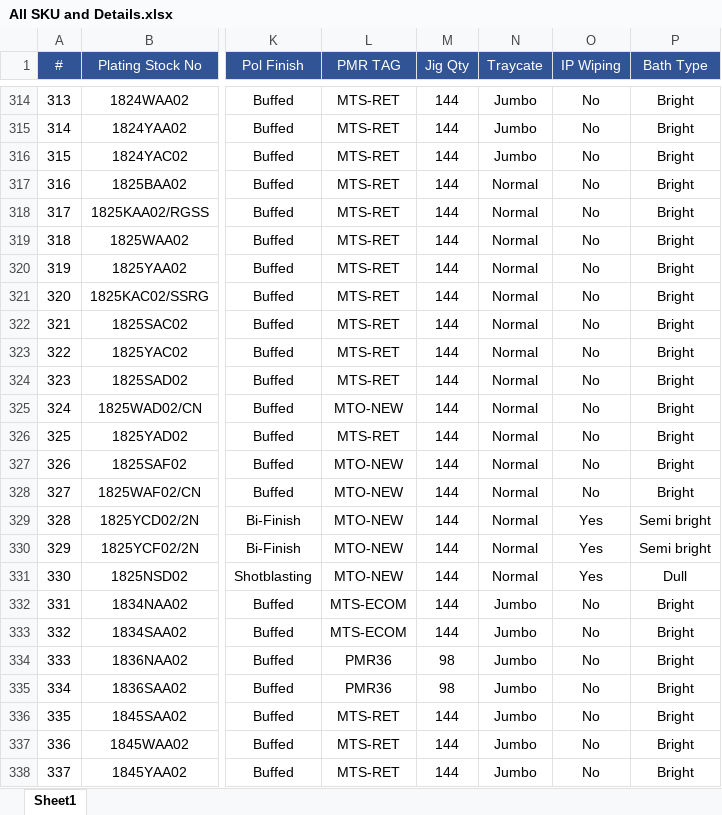
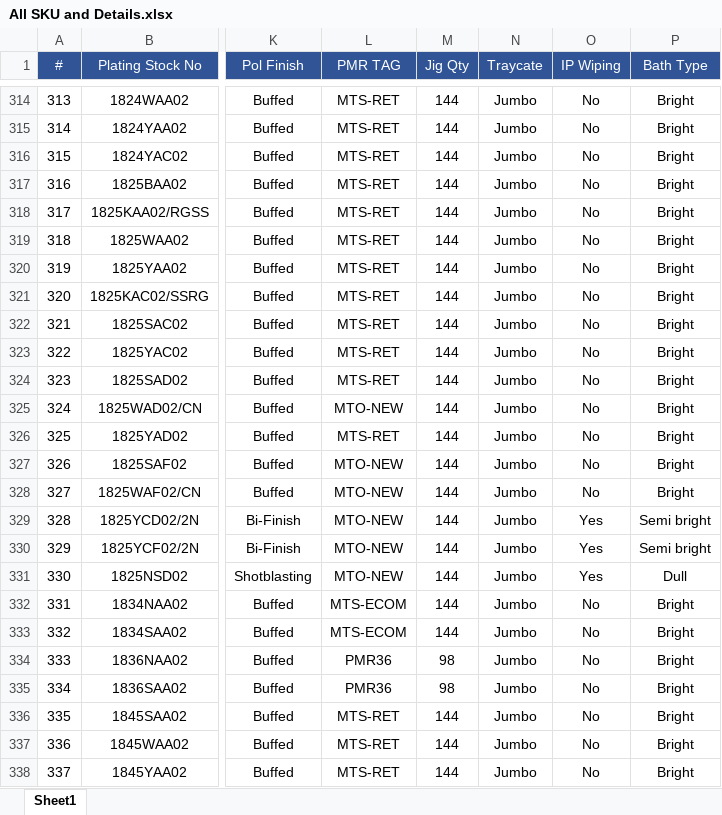
Before and after one commit to shalinipreethaad30-source/Titan-TTT_2026, an Excel workbook: Doc/All SKU and Details.xlsx, sheet Sheet1, drawn as a sheet; only a part is shown, gaps mark what is left out; values as stored, in another font and other column widths than the file's, no borders; the diff names each change by its address in the sheet, - before the commit and + after, or states it on an @@ line.

```diff
--- a/Doc/All SKU and Details.xlsx (sheet Sheet1)
+++ b/Doc/All SKU and Details.xlsx (sheet Sheet1)
-N317:N331 (Traycate): Normal
+N317:N331 (Traycate): Jumbo
```
Also changed, not shown: hidden cells, 10 other files.
